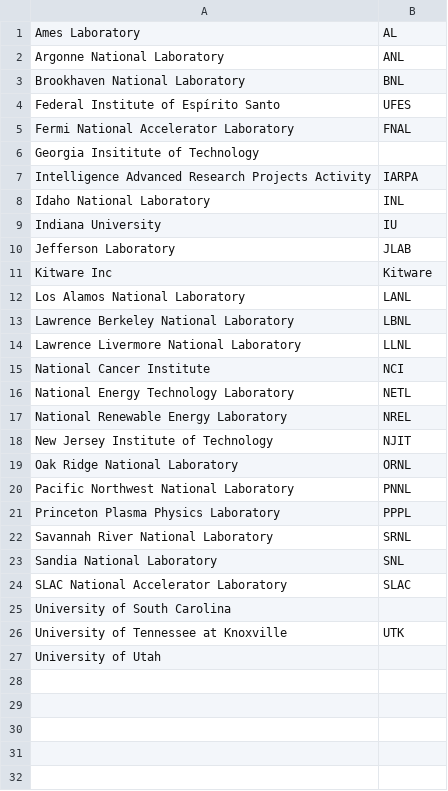
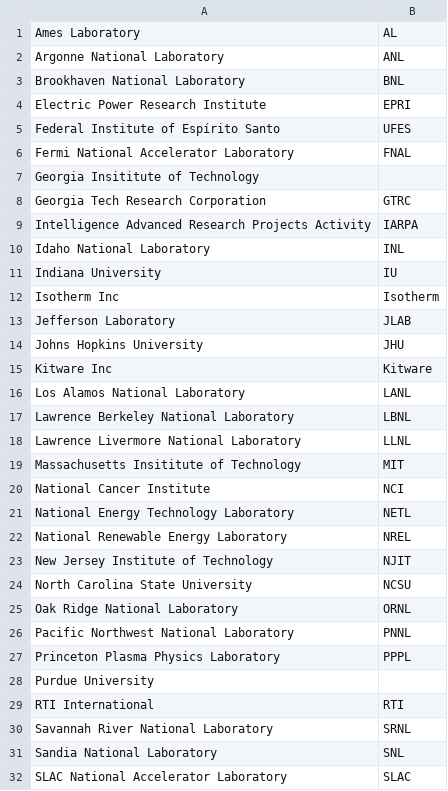
Before and after one commit to jhwohlgemuth/acorn, a CSV file: acorn-lib/assets/constants/partners.csv, drawn as a sheet; only a part is shown; the shorter side is filled out with more unchanged rows; the diff covers the shown part only; the diff names each change by its address in the sheet, - before the commit and + after, or states it on an @@ line.

Commit message:
feat: Add partners listed in IMPACT

```diff
--- a/acorn-lib/assets/constants/partners.csv
+++ b/acorn-lib/assets/constants/partners.csv
+row 4: Electric Power Research Institute | EPRI
+row 8: Georgia Tech Research Corporation | GTRC
+row 12: Isotherm Inc | Isotherm
+row 14: Johns Hopkins University | JHU
+row 19: Massachusetts Insititute of Technology | MIT
+row 24: North Carolina State University | NCSU
+row 28: Purdue University
+row 29: RTI International | RTI
```
Also changed, not shown: 6 added rows elsewhere in this file.
